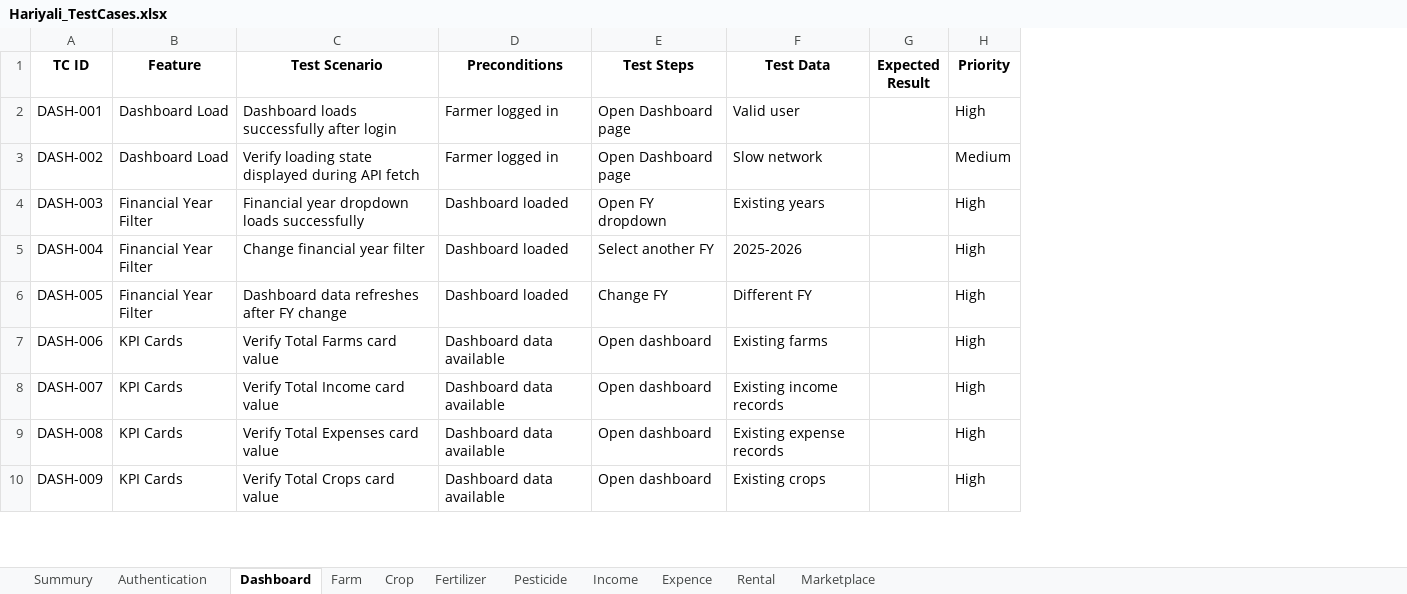
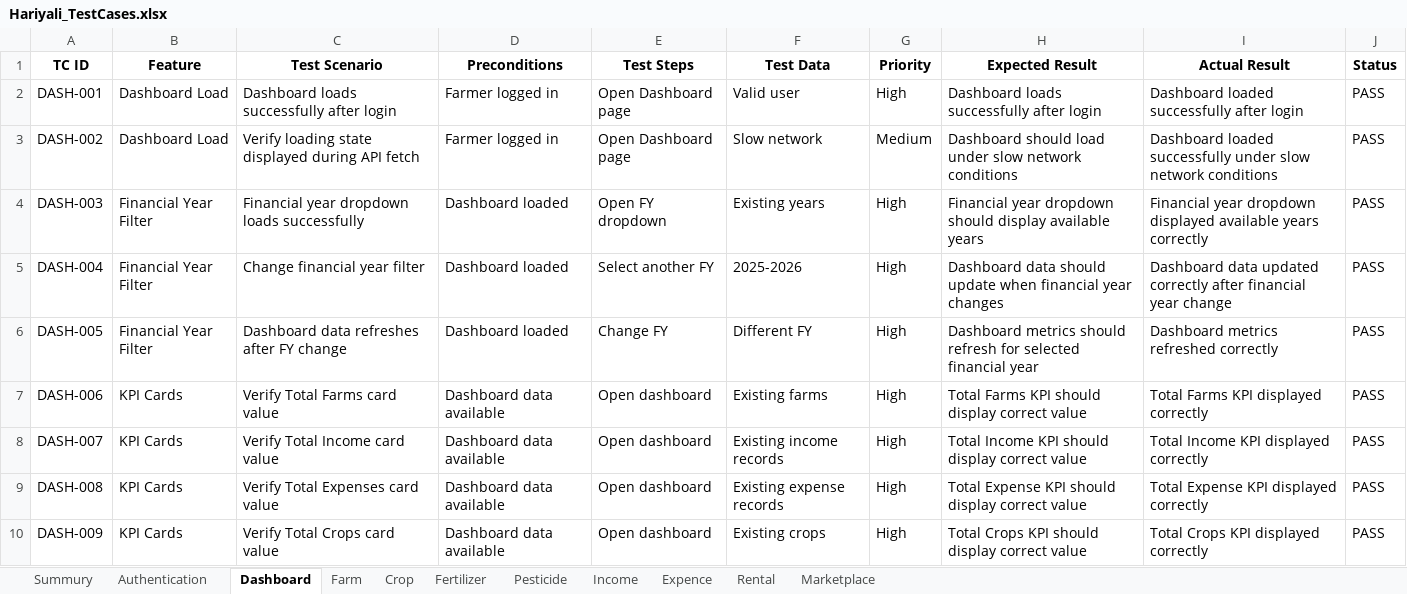
Before and after one commit to Solve-XP/Hariyali, an Excel workbook: Hariyali_TestCases.xlsx, sheet Dashboard, drawn as a sheet; only a part is shown; values as stored, in another font and other column widths than the file's, no borders; removed rows and columns are numbered as before the commit, all else as after; the diff names each change by its address in the sheet, - before the commit and + after, or states it on an @@ line.

```diff
--- a/Hariyali_TestCases.xlsx (sheet Dashboard)
+++ b/Hariyali_TestCases.xlsx (sheet Dashboard)
-column G (Expected Result), empty
+column H (Expected Result), rows 2-10: Dashboard loads successfully after login | Dashboard should load under slow network conditions | Financial year dropdown should display available years | Dashboard data should update when financial year changes | Dashboard metrics should refresh for selected financial year | Total Farms KPI should display correct value | Total Income KPI should display correct value | Total Expense KPI should display correct value | Total Crops KPI should display correct value
+column I (Actual Result), rows 2-10: Dashboard loaded successfully after login | Dashboard loaded successfully under slow network conditions | Financial year dropdown displayed available years correctly | Dashboard data updated correctly after financial year change | Dashboard metrics refreshed correctly | Total Farms KPI displayed correctly | Total Income KPI displayed correctly | Total Expense KPI displayed correctly | Total Crops KPI displayed correctly
+column J (Status), rows 2-10: all PASS
```
Also changed, not shown: sheet Authentication, sheet Summury, 11 other files.
